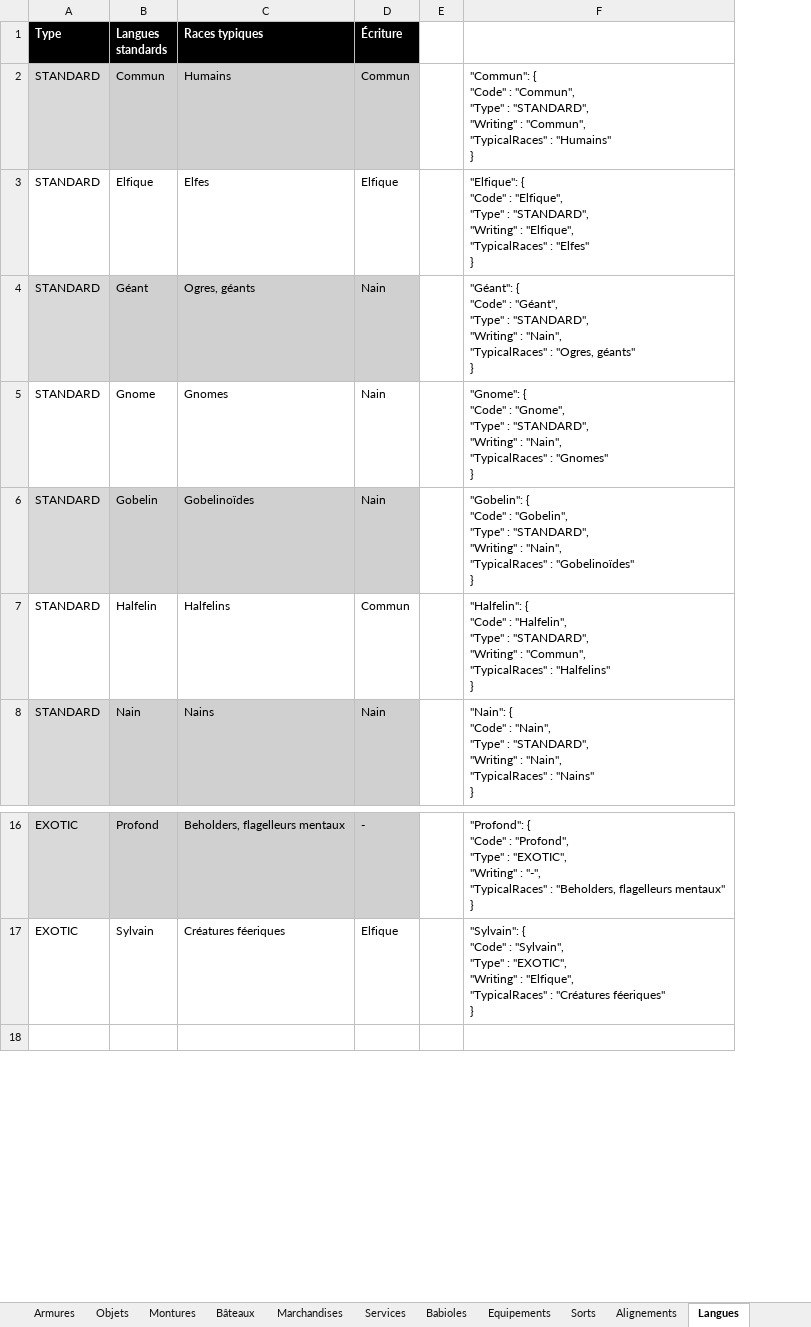
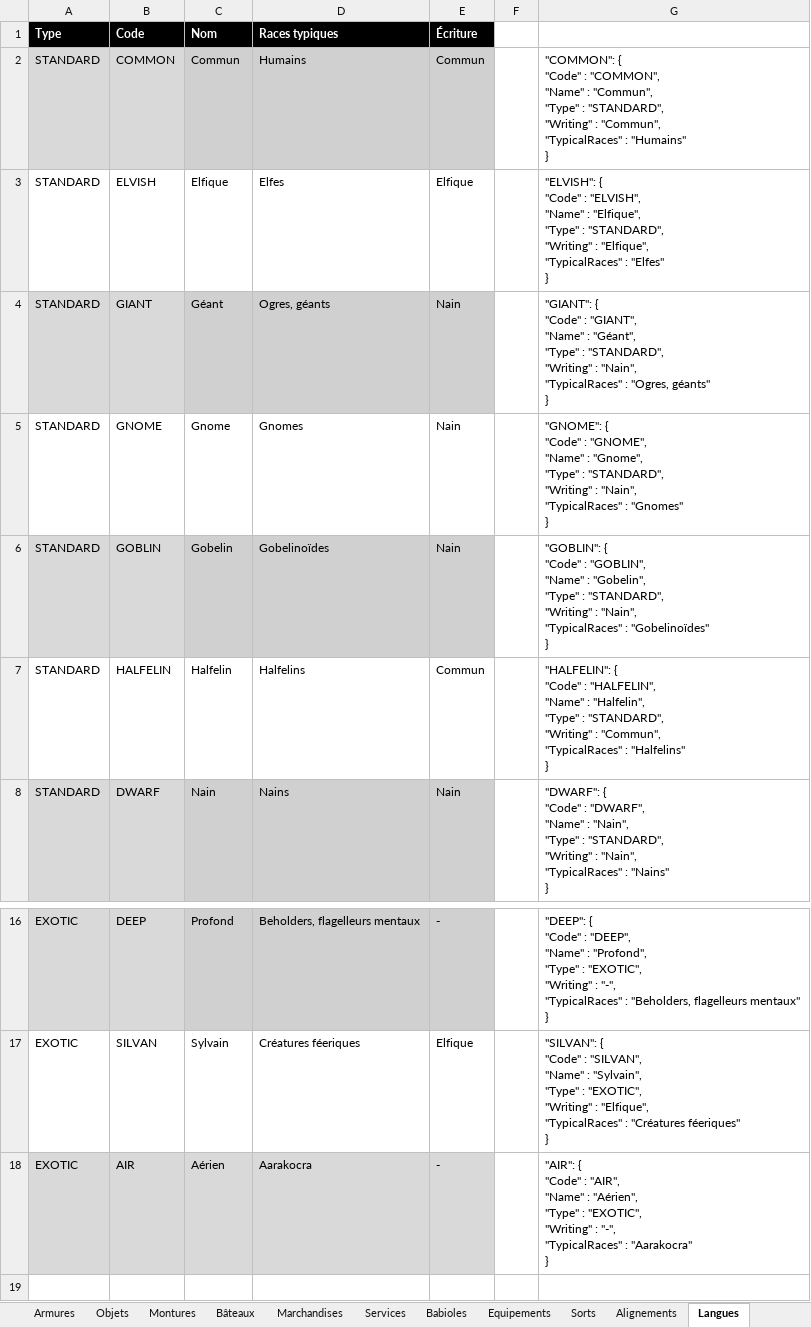
Before and after one commit to loicbroche/rpg-manager, an Excel workbook: Donjons_et_dragons.xlsx, sheet Langues, drawn as a sheet; only a part is shown, gaps mark what is left out; values as stored, in another font and other column widths than the file's, no borders; removed rows and columns are numbered as before the commit, all else as after; ↵ is a line break in a cell; the diff names each change by its address in the sheet, - before the commit and + after, or states it on an @@ line.

```diff
--- a/Donjons_et_dragons.xlsx (sheet Langues)
+++ b/Donjons_et_dragons.xlsx (sheet Langues)
+column B (Code), rows 2-8: COMMON | ELVISH | GIANT | GNOME | GOBLIN | HALFELIN | DWARF; rows 16-17: DEEP | SILVAN
-column F, rows 2-8: "Commun": { ↵ "Code" : "Commun", ↵ "Type" : "STANDARD", ↵ "Writing" : "Commun", ↵ "TypicalRaces" : "Humains" ↵ } | "Elfique": { ↵ "Code" : "Elfique", ↵ "Type" : "STANDARD", ↵ "Writing" : "Elfique", ↵ "TypicalRaces" : "Elfes" ↵ } | "Géant": { ↵ "Code" : "Géant", ↵ "Type" : "STANDARD", ↵ "Writing" : "Nain", ↵ "TypicalRaces" : "Ogres, géants" ↵ } | "Gnome": { ↵ "Code" : "Gnome", ↵ "Type" : "STANDARD", ↵ "Writing" : "Nain", ↵ "TypicalRaces" : "Gnomes" ↵ } | "Gobelin": { ↵ "Code" : "Gobelin", ↵ "Type" : "STANDARD", ↵ "Writing" : "Nain", ↵ "TypicalRaces" : "Gobelinoïdes" ↵ } | "Halfelin": { ↵ "Code" : "Halfelin", ↵ "Type" : "STANDARD", ↵ "Writing" : "Commun", ↵ "TypicalRaces" : "Halfelins" ↵ } | "Nain": { ↵ "Code" : "Nain", ↵ "Type" : "STANDARD", ↵ "Writing" : "Nain", ↵ "TypicalRaces" : "Nains" ↵ }; rows 16-17: "Profond": { ↵ "Code" : "Profond", ↵ "Type" : "EXOTIC", ↵ "Writing" : "-", ↵ "TypicalRaces" : "Beholders, flagelleurs mentaux" ↵ } | "Sylvain": { ↵ "Code" : "Sylvain", ↵ "Type" : "EXOTIC", ↵ "Writing" : "Elfique", ↵ "TypicalRaces" : "Créatures féeriques" ↵ }
+column G, rows 2-8: "COMMON": { ↵ "Code" : "COMMON", ↵ "Name" : "Commun", ↵ "Type" : "STANDARD", ↵ "Writing" : "Commun", ↵ "TypicalRaces" : "Humains" ↵ } | "ELVISH": { ↵ "Code" : "ELVISH", ↵ "Name" : "Elfique", ↵ "Type" : "STANDARD", ↵ "Writing" : "Elfique", ↵ "TypicalRaces" : "Elfes" ↵ } | "GIANT": { ↵ "Code" : "GIANT", ↵ "Name" : "Géant", ↵ "Type" : "STANDARD", ↵ "Writing" : "Nain", ↵ "TypicalRaces" : "Ogres, géants" ↵ } | "GNOME": { ↵ "Code" : "GNOME", ↵ "Name" : "Gnome", ↵ "Type" : "STANDARD", ↵ "Writing" : "Nain", ↵ "TypicalRaces" : "Gnomes" ↵ } | "GOBLIN": { ↵ "Code" : "GOBLIN", ↵ "Name" : "Gobelin", ↵ "Type" : "STANDARD", ↵ "Writing" : "Nain", ↵ "TypicalRaces" : "Gobelinoïdes" ↵ } | "HALFELIN": { ↵ "Code" : "HALFELIN", ↵ "Name" : "Halfelin", ↵ "Type" : "STANDARD", ↵ "Writing" : "Commun", ↵ "TypicalRaces" : "Halfelins" ↵ } | "DWARF": { ↵ "Code" : "DWARF", ↵ "Name" : "Nain", ↵ "Type" : "STANDARD", ↵ "Writing" : "Nain", ↵ "TypicalRaces" : "Nains" ↵ }; rows 16-17: "DEEP": { ↵ "Code" : "DEEP", ↵ "Name" : "Profond", ↵ "Type" : "EXOTIC", ↵ "Writing" : "-", ↵ "TypicalRaces" : "Beholders, flagelleurs mentaux" ↵ } | "SILVAN": { ↵ "Code" : "SILVAN", ↵ "Name" : "Sylvain", ↵ "Type" : "EXOTIC", ↵ "Writing" : "Elfique", ↵ "TypicalRaces" : "Créatures féeriques" ↵ }
-C1: Langues standards
+C1: Nom
+row 18: EXOTIC | AIR | Aérien | Aarakocra | - |  | "AIR": { ↵ "Code" : "AIR", ↵ "Name" : "Aérien", ↵ "Type" : "EXOTIC", ↵ "Writing" : "-", ↵ "TypicalRaces" : "Aarakocra" ↵ }
```
Also changed, not shown: sheet Sous-races, sheet Races, sheet Export global, Personnage.xlsx, 25 other files.
